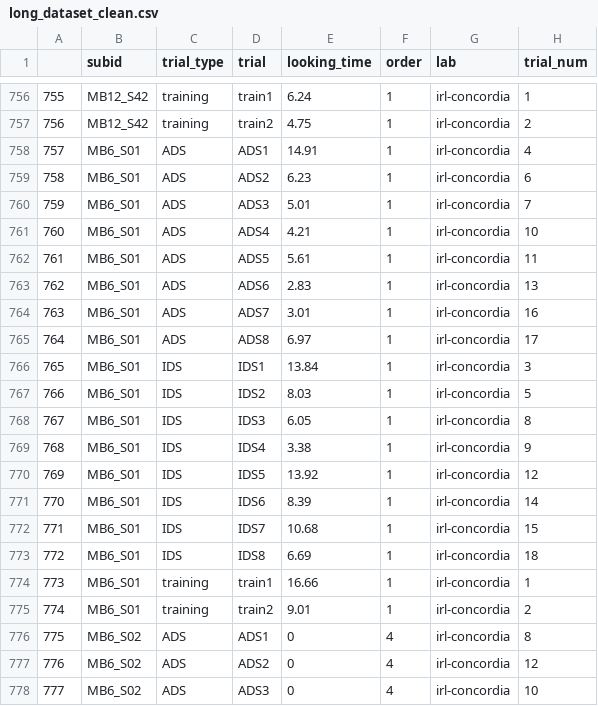
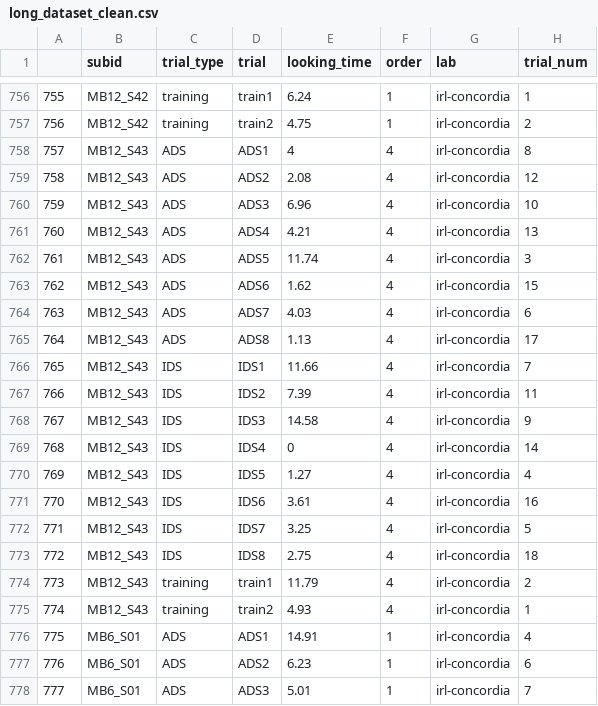
Before and after one commit to MegMastro/ManyBabies1, a CSV file: data/long_dataset_clean.csv, drawn as a sheet; only a part is shown, gaps mark what is left out; the shorter side is filled out with more unchanged rows; addresses are those after the commit; the diff names each change by its address in the sheet, - before the commit and + after, or states it on an @@ line.

```diff
--- a/data/long_dataset_clean.csv
+++ b/data/long_dataset_clean.csv
+row 758: 757 | MB12_S43 | ADS | ADS1 | 4 | 4 | irl-concordia | 8
+row 759: 758 | MB12_S43 | ADS | ADS2 | 2.08 | 4 | irl-concordia | 12
+row 760: 759 | MB12_S43 | ADS | ADS3 | 6.96 | 4 | irl-concordia | 10
+row 761: 760 | MB12_S43 | ADS | ADS4 | 4.21 | 4 | irl-concordia | 13
+row 762: 761 | MB12_S43 | ADS | ADS5 | 11.74 | 4 | irl-concordia | 3
+row 763: 762 | MB12_S43 | ADS | ADS6 | 1.62 | 4 | irl-concordia | 15
+row 764: 763 | MB12_S43 | ADS | ADS7 | 4.03 | 4 | irl-concordia | 6
+row 765: 764 | MB12_S43 | ADS | ADS8 | 1.13 | 4 | irl-concordia | 17
+row 766: 765 | MB12_S43 | IDS | IDS1 | 11.66 | 4 | irl-concordia | 7
+row 767: 766 | MB12_S43 | IDS | IDS2 | 7.39 | 4 | irl-concordia | 11
+row 768: 767 | MB12_S43 | IDS | IDS3 | 14.58 | 4 | irl-concordia | 9
+row 769: 768 | MB12_S43 | IDS | IDS4 | 0 | 4 | irl-concordia | 14
+row 770: 769 | MB12_S43 | IDS | IDS5 | 1.27 | 4 | irl-concordia | 4
+row 771: 770 | MB12_S43 | IDS | IDS6 | 3.61 | 4 | irl-concordia | 16
+row 772: 771 | MB12_S43 | IDS | IDS7 | 3.25 | 4 | irl-concordia | 5
+row 773: 772 | MB12_S43 | IDS | IDS8 | 2.75 | 4 | irl-concordia | 18
+row 774: 773 | MB12_S43 | training | train1 | 11.79 | 4 | irl-concordia | 2
+row 775: 774 | MB12_S43 | training | train2 | 4.93 | 4 | irl-concordia | 1
@@ column A renumbered from row 776 down @@
```
Also changed, not shown: data/MB1_TrialData.csv, data/irl-concordia_Monolingual_Trial_Data.csv.
